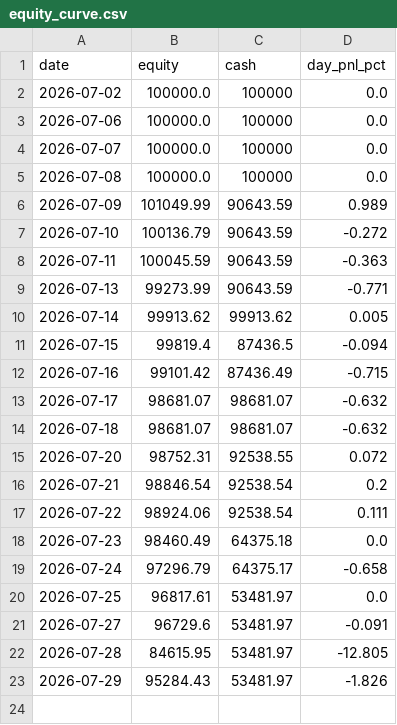
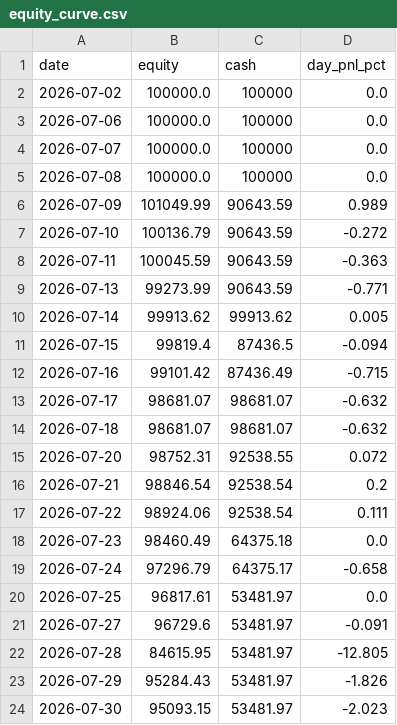
Before and after one commit to ejmacor/Claude-Trader-Experiment-, a CSV file: logs/equity_curve.csv, drawn as a sheet.

```diff
--- a/logs/equity_curve.csv
+++ b/logs/equity_curve.csv
@@ -23 +23,2 @@ date,equity,cash,day_pnl_pct
 2026-07-29,95284.43,53481.97,-1.826
+2026-07-30,95093.15,53481.97,-2.023
```
